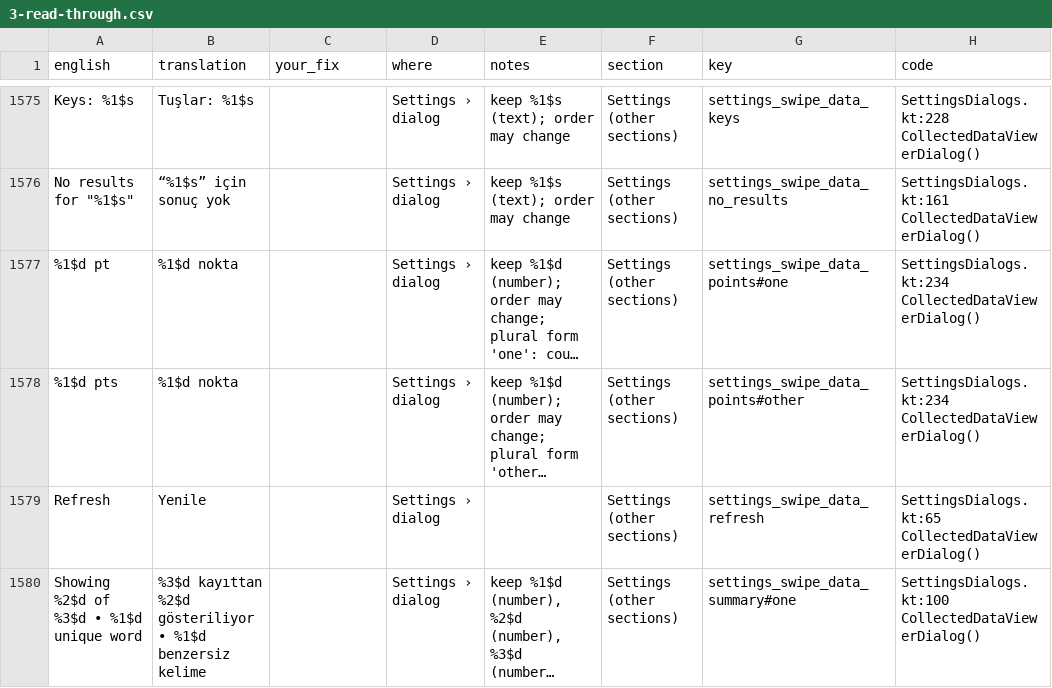
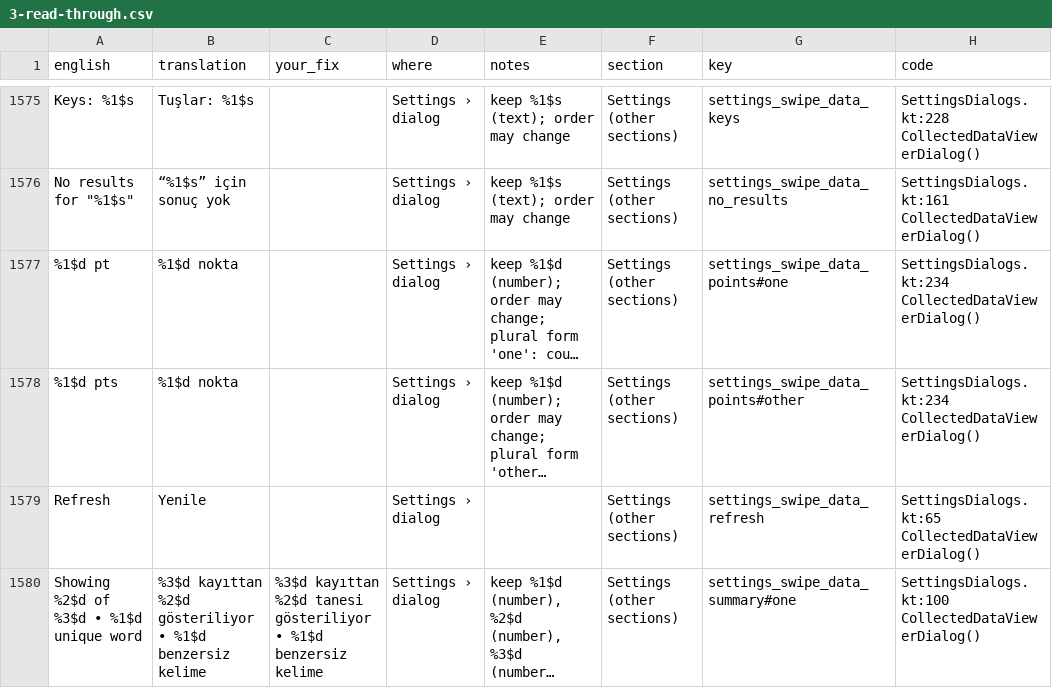
Before and after one commit to tribixbite/CleverKeys, a CSV file: docs/i18n/review/2026-11/tr/3-read-through.csv, drawn as a sheet; only a part is shown, gaps mark what is left out; long unchanged cells end in …; the diff covers the shown part only; the diff names each change by its address in the sheet, - before the commit and + after, or states it on an @@ line.

Commit message:
fix(i18n): independent AI review pass — ro, ru, tr, uk
14 additional real defects fixed across 4 locales (sheet 3) and imported via
scripts/export_translation_review.py --import (0 refusals):
- ro: prin contur, singular S-a șters on #one, indefinite Copie privată, and
  formal-register fixes (Ieșire din selecție, Nu mai întrebați)
- ru & uk: fixed inverted imported/skipped 'from clipboard' meaning in full
  backup result lines (записей/записів буфера обмена/обміну)
- tr: false friend klip -> kırpma (x2), etkinlik -> olay + restored omitted
  flicks clause, and grammatical partitive tanesi in swipe data summary (x2)

Model review, not the native-speaker review of todo item 10 / M2.

— Gemini 4 Neon

```diff
--- a/docs/i18n/review/2026-11/tr/3-read-through.csv
+++ b/docs/i18n/review/2026-11/tr/3-read-through.csv
-C1580 (your_fix): (empty)
+C1580 (your_fix): %3$d kayıttan %2$d tanesi gösteriliyor • %1$d benzersiz kelime
```
Also changed, not shown: 4 edited cells elsewhere in this file, docs/i18n/review/2026-11/ro/3-read-through.csv, docs/i18n/review/2026-11/ru/3-read-through.csv, 5 other files.
